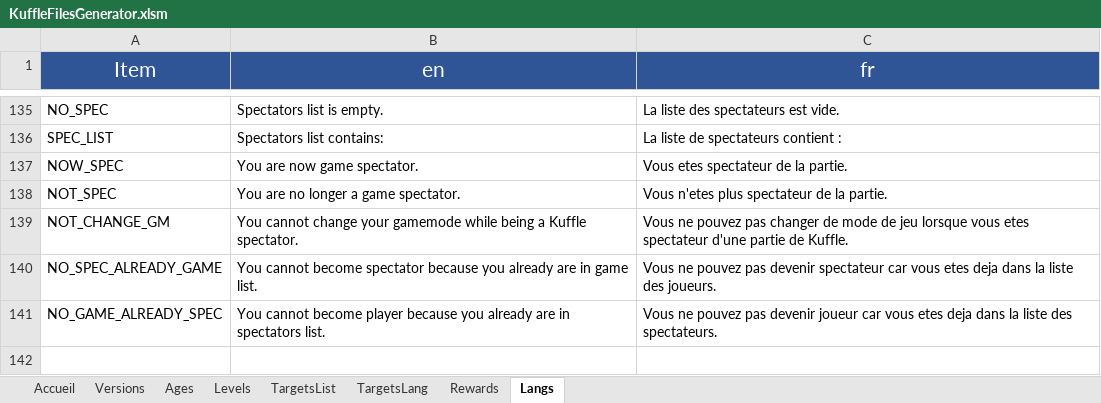
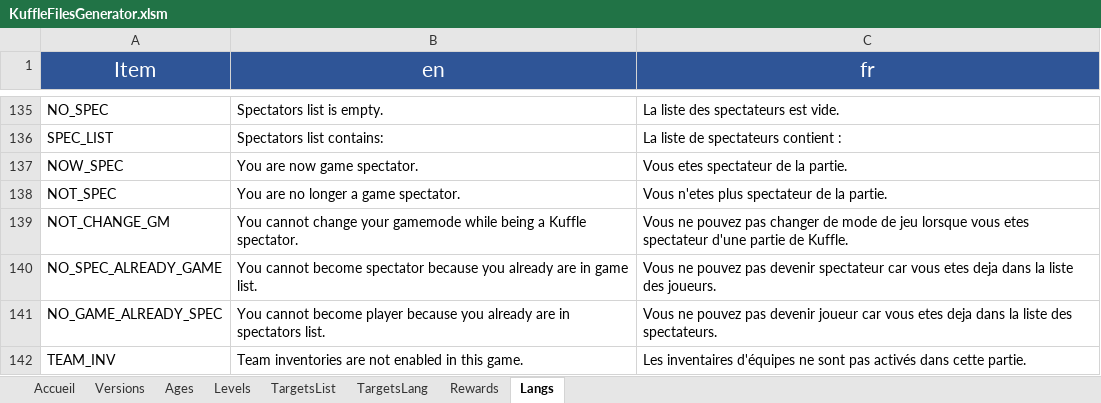
Before and after one commit to KosmosUniverse/Kuffle, an Excel workbook: KuffleFilesGenerator.xlsm, sheet Langs, drawn as a sheet; only a part is shown, gaps mark what is left out; values as stored, in another font and other column widths than the file's, no borders; conditional formats not drawn; the diff names each change by its address in the sheet, - before the commit and + after, or states it on an @@ line.

Commit message:
v2.5 Teams inventory
- add k-team-inv command
- fix deprecated valueOf in Acraft
- Fix miss spell of Porkchop

```diff
--- a/KuffleFilesGenerator.xlsm (sheet Langs)
+++ b/KuffleFilesGenerator.xlsm (sheet Langs)
+row 142: TEAM_INV | Team inventories are not enabled in this game. | Les inventaires d'équipes ne sont pas activés dans cette partie.
```
Also changed, not shown: sheet TargetsList, sheet TargetsLang, charts or pictures, 16 other files.
